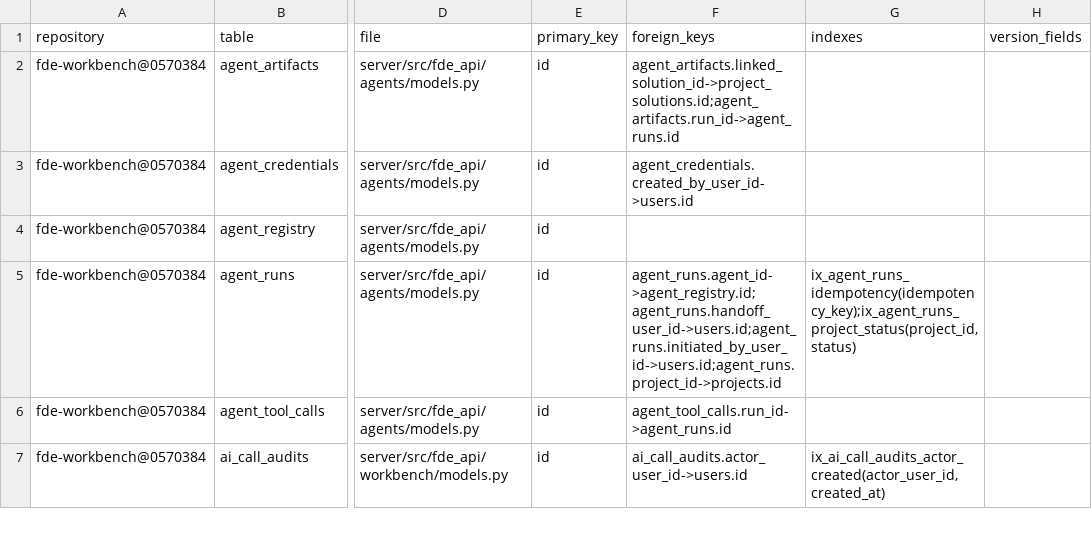
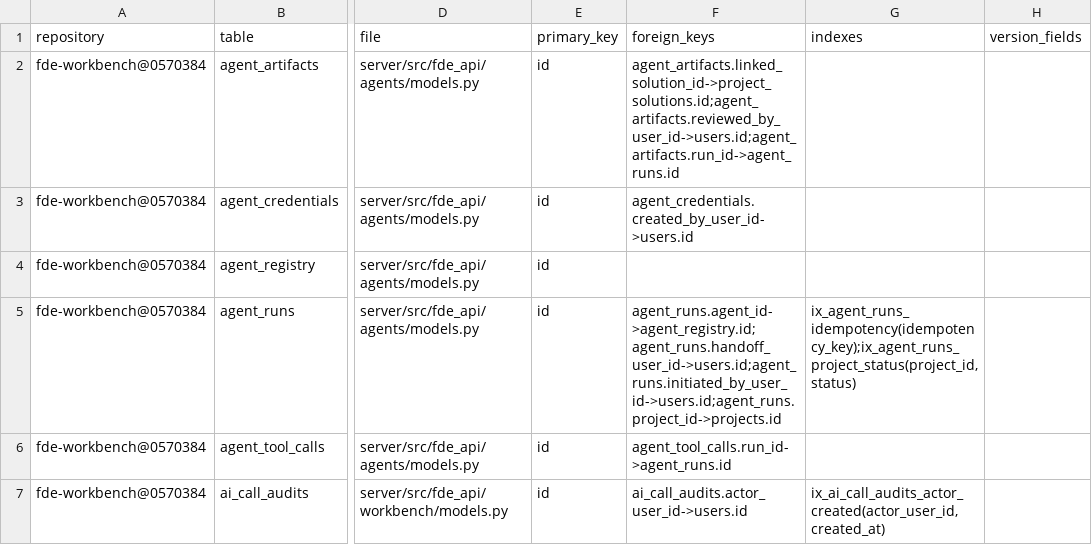
Before and after one commit to gxfde/fde-workbench, a CSV file: docs/audit/v3-database-inventory.csv, drawn as a sheet; only a part is shown, gaps mark what is left out; the diff names each change by its address in the sheet, - before the commit and + after, or states it on an @@ line.

```diff
--- a/docs/audit/v3-database-inventory.csv
+++ b/docs/audit/v3-database-inventory.csv
-F2 (foreign_keys): agent_artifacts.linked_solution_id->project_solutions.id;agent_artifacts.run_id->agent_runs.id
+F2 (foreign_keys): agent_artifacts.linked_solution_id->project_solutions.id;agent_artifacts.reviewed_by_user_id->users.id;agent_artifacts.run_id->agent_runs.id
```
Also changed, not shown: docs/audit/v3-route-inventory.csv, 16 other files.
